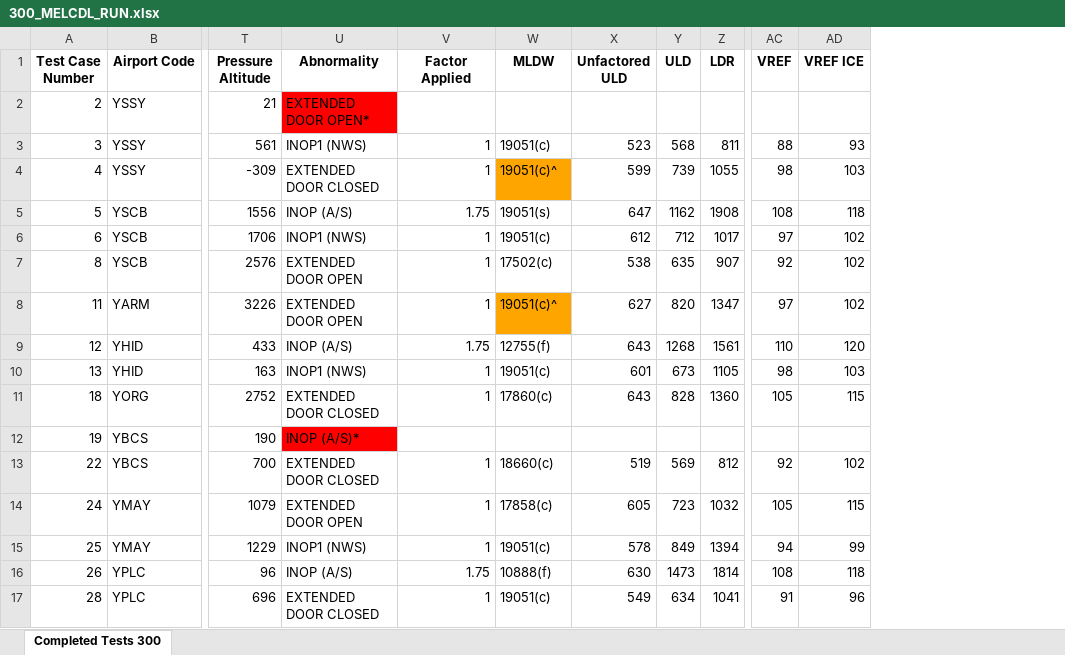
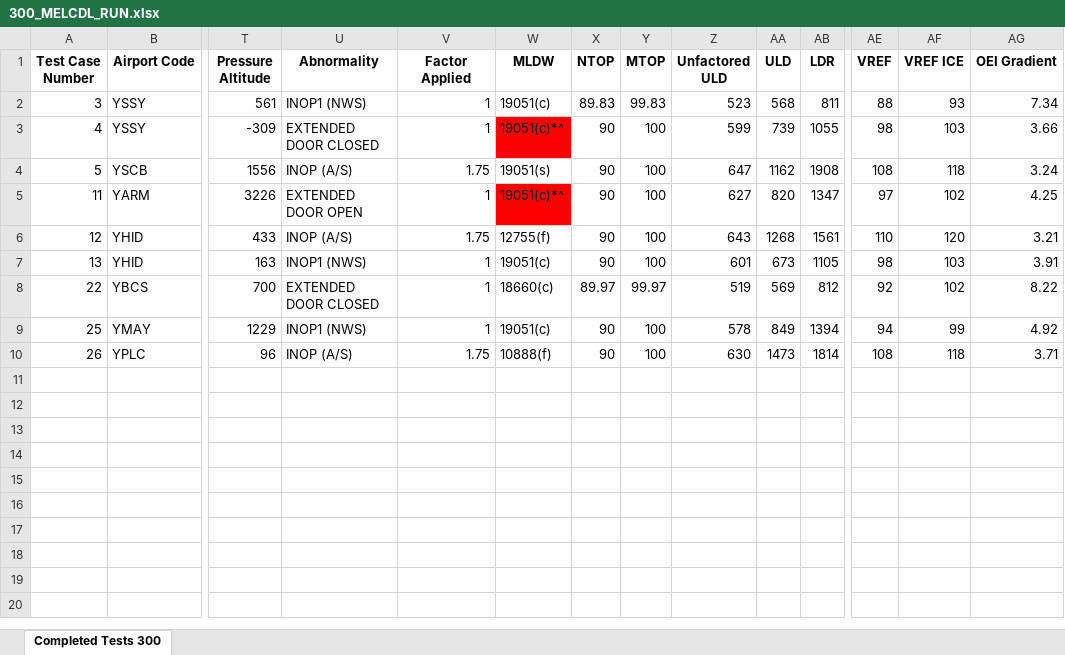
Before and after one commit to paulwilson90/testing_validation_300_MELCDL, an Excel workbook: 300_MELCDL_RUN.xlsx, sheet Completed Tests 300, drawn as a sheet; only a part is shown, gaps mark what is left out; values as stored, in another font and other column widths than the file's, no borders; removed rows and columns are numbered as before the commit, all else as after; rows hold the shown columns only; the diff names each change by its address in the sheet, - before the commit and + after, or states it on an @@ line.

```diff
--- a/300_MELCDL_RUN.xlsx (sheet Completed Tests 300)
+++ b/300_MELCDL_RUN.xlsx (sheet Completed Tests 300)
+column X (NTOP), rows 2-10: 89.83 | 90 | 90 | 90 | 90 | 90 | 89.97 | 90 | 90
+column Y (MTOP), rows 2-10: 99.83 | 100 | 100 | 100 | 100 | 100 | 99.97 | 100 | 100
+column AG (OEI Gradient), rows 2-10: 7.34 | 3.66 | 3.24 | 4.25 | 3.21 | 3.91 | 8.22 | 4.92 | 3.71
-row 2: 2 | YSSY | 21 | EXTENDED DOOR OPEN*
-W3 (MLDW): 19051(c)^
+W3 (MLDW): 19051(c)*^
-W3 fill: #FFA500
+W3 fill: #FF0000
-row 6: 6 | YSCB | 1706 | INOP1 (NWS) | 1 | 19051(c) | 612 | 712 | 1017 | 97 | 102
-row 7: 8 | YSCB | 2576 | EXTENDED DOOR OPEN | 1 | 17502(c) | 538 | 635 | 907 | 92 | 102
-W5 (MLDW): 19051(c)^
+W5 (MLDW): 19051(c)*^
-W5 fill: #FFA500
+W5 fill: #FF0000
-row 11: 18 | YORG | 2752 | EXTENDED DOOR CLOSED | 1 | 17860(c) | 643 | 828 | 1360 | 105 | 115
-row 12: 19 | YBCS | 190 | INOP (A/S)*
-row 14: 24 | YMAY | 1079 | EXTENDED DOOR OPEN | 1 | 17858(c) | 605 | 723 | 1032 | 105 | 115
-row 17: 28 | YPLC | 696 | EXTENDED DOOR CLOSED | 1 | 19051(c) | 549 | 634 | 1041 | 91 | 96
```
Also changed, not shown: 4 other files.
